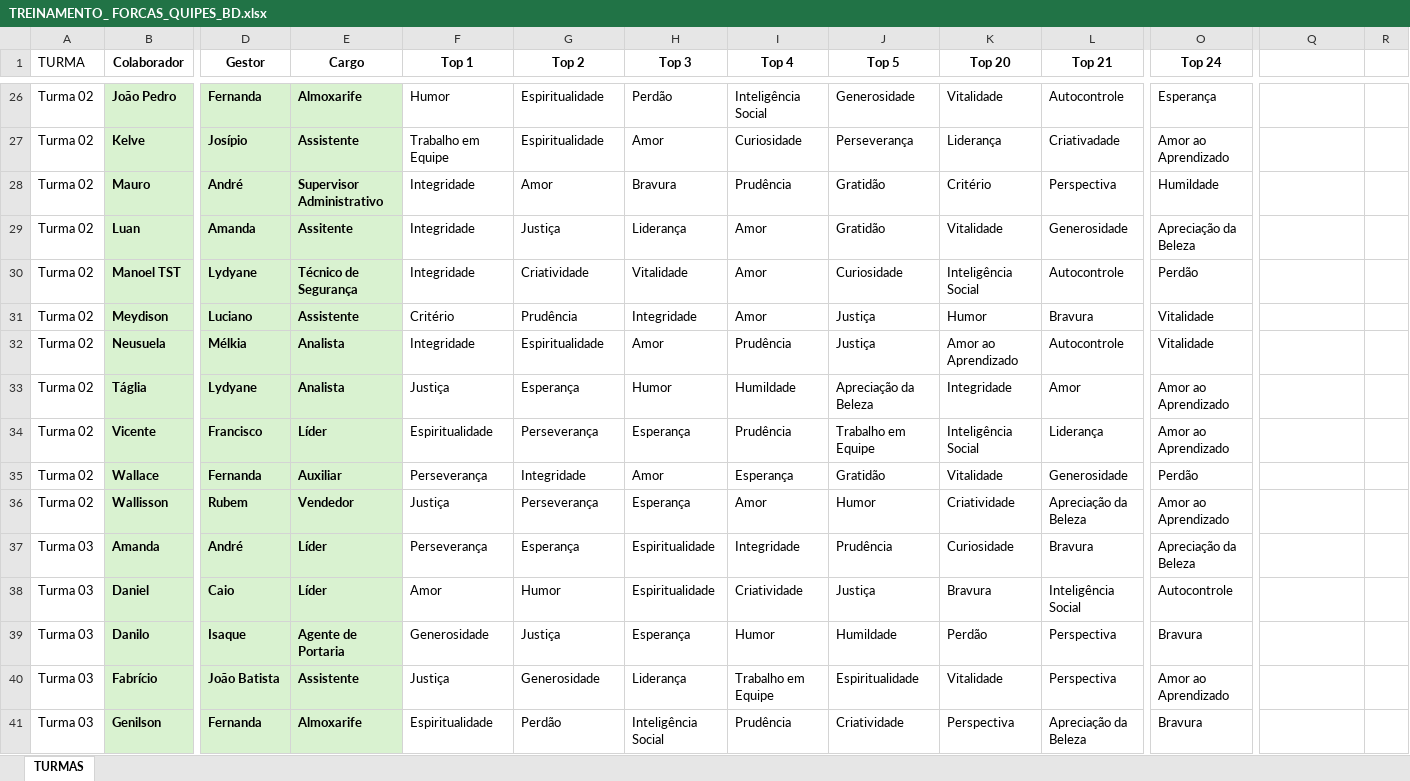
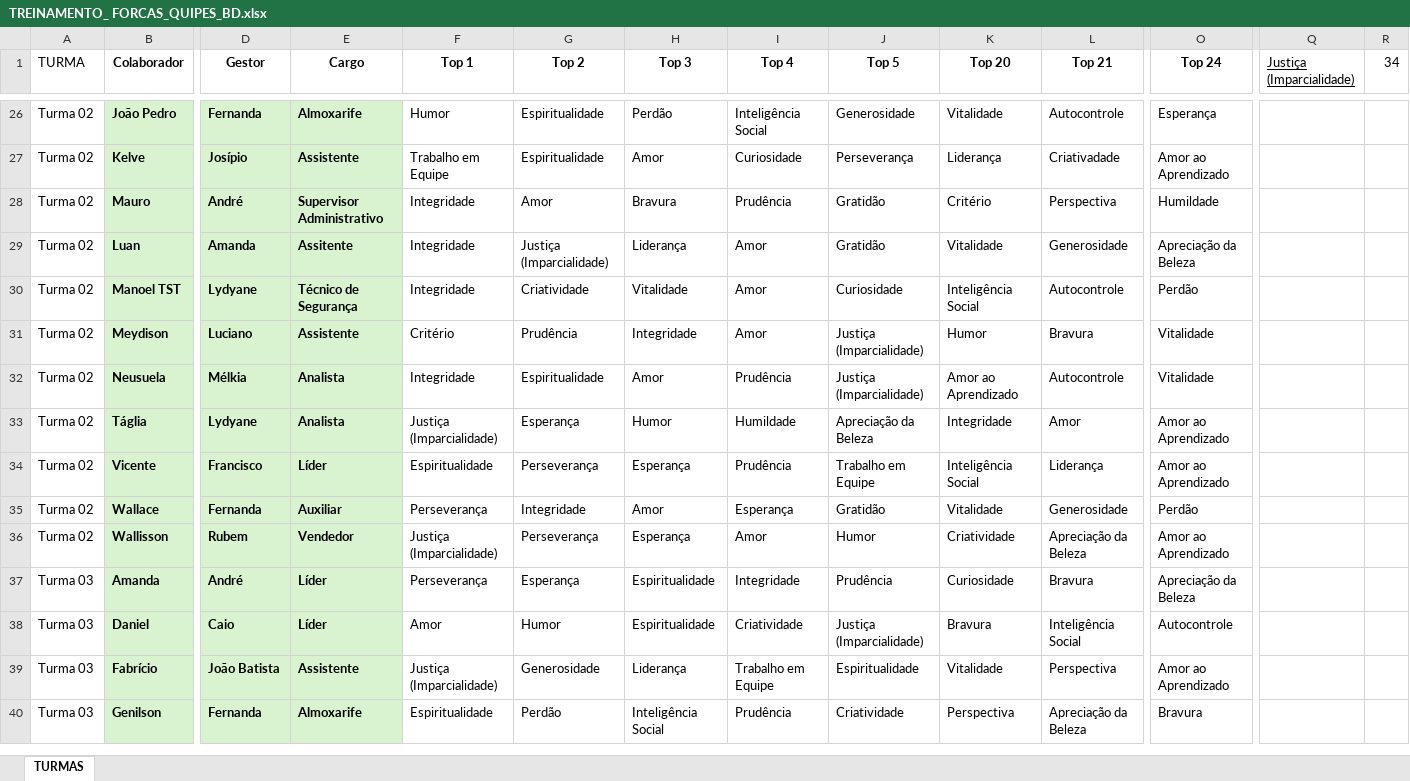
Before and after one commit to miltinbrandao-rgb/dashboard-forcas-rh, an Excel workbook: TREINAMENTO_ FORCAS_QUIPES_BD.xlsx, sheet TURMAS, drawn as a sheet; only a part is shown, gaps mark what is left out; values as stored, in another font and other column widths than the file's, no borders; removed rows and columns are numbered as before the commit, all else as after; rows hold the shown columns only; the diff covers the shown part only; the diff names each change by its address in the sheet, - before the commit and + after, or states it on an @@ line.

```diff
--- a/TREINAMENTO_ FORCAS_QUIPES_BD.xlsx (sheet TURMAS)
+++ b/TREINAMENTO_ FORCAS_QUIPES_BD.xlsx (sheet TURMAS)
-Q1: (empty)
+Q1: Justiça (Imparcialidade)
-R1: (empty)
+R1: 34
-G29 (Top 2): Justiça
+G29 (Top 2): Justiça (Imparcialidade)
-J31:J32 (Top 5): Justiça
+J31:J32 (Top 5): Justiça (Imparcialidade)
-F33 (Top 1): Justiça
+F33 (Top 1): Justiça (Imparcialidade)
-F36 (Top 1): Justiça
+F36 (Top 1): Justiça (Imparcialidade)
-J38 (Top 5): Justiça
+J38 (Top 5): Justiça (Imparcialidade)
-row 39: Turma 03 | Danilo | Isaque | Agente de Portaria | Generosidade | Justiça | Esperança | Humor | Humildade | Perdão | Perspectiva | Bravura
-F39 (Top 1): Justiça
+F39 (Top 1): Justiça (Imparcialidade)
```
Also changed, not shown: 1 added row, 3 removed rows, 29 edited cells and cell formats elsewhere in this sheet.
